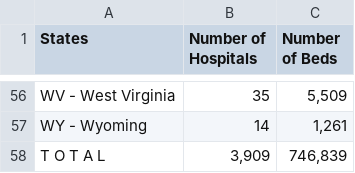
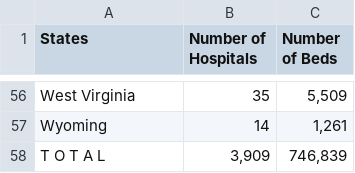
Before and after one commit to dlin511/COVID-19, a CSV file: hospitaldata_bystate.csv, drawn as a sheet; only a part is shown, gaps mark what is left out; the diff covers the shown part only; the diff names each change by its address in the sheet, - before the commit and + after, or states it on an @@ line.

```diff
--- a/hospitaldata_bystate.csv
+++ b/hospitaldata_bystate.csv
-A56 (States): WV - West Virginia
+A56 (States): West Virginia
-A57 (States): WY - Wyoming
+A57 (States): Wyoming
```
Also changed, not shown: 54 edited cells elsewhere in this file, 3 other files.
